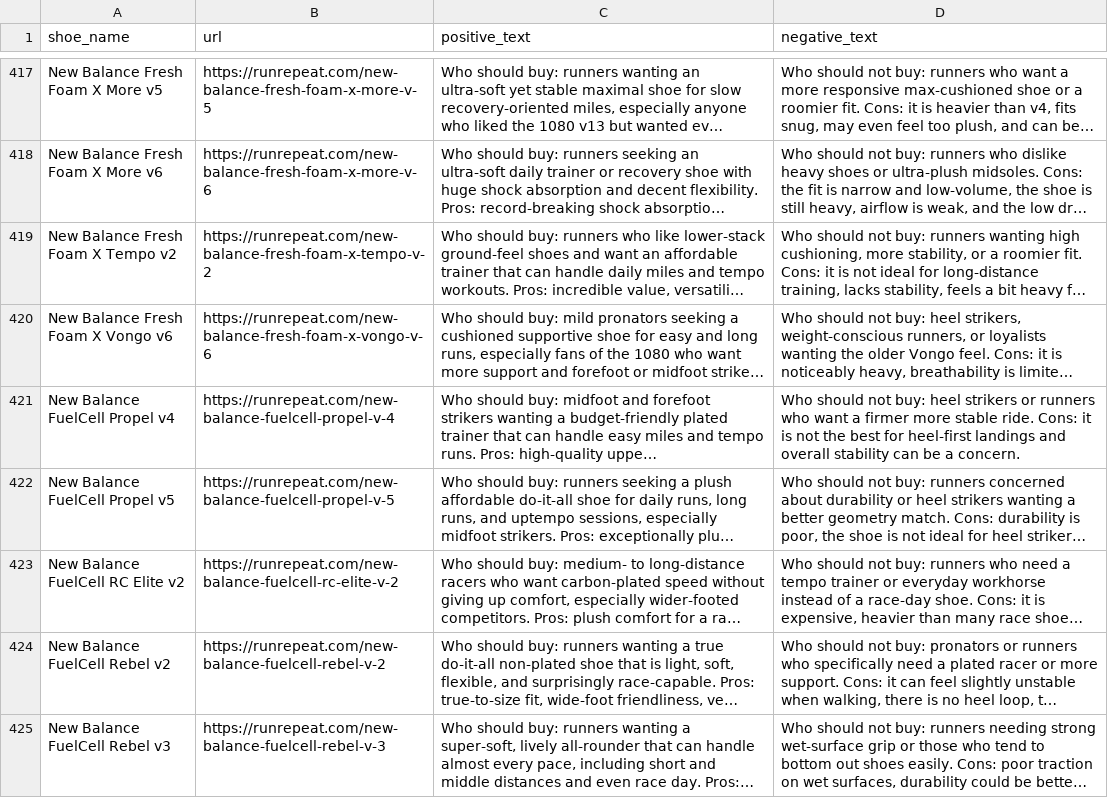
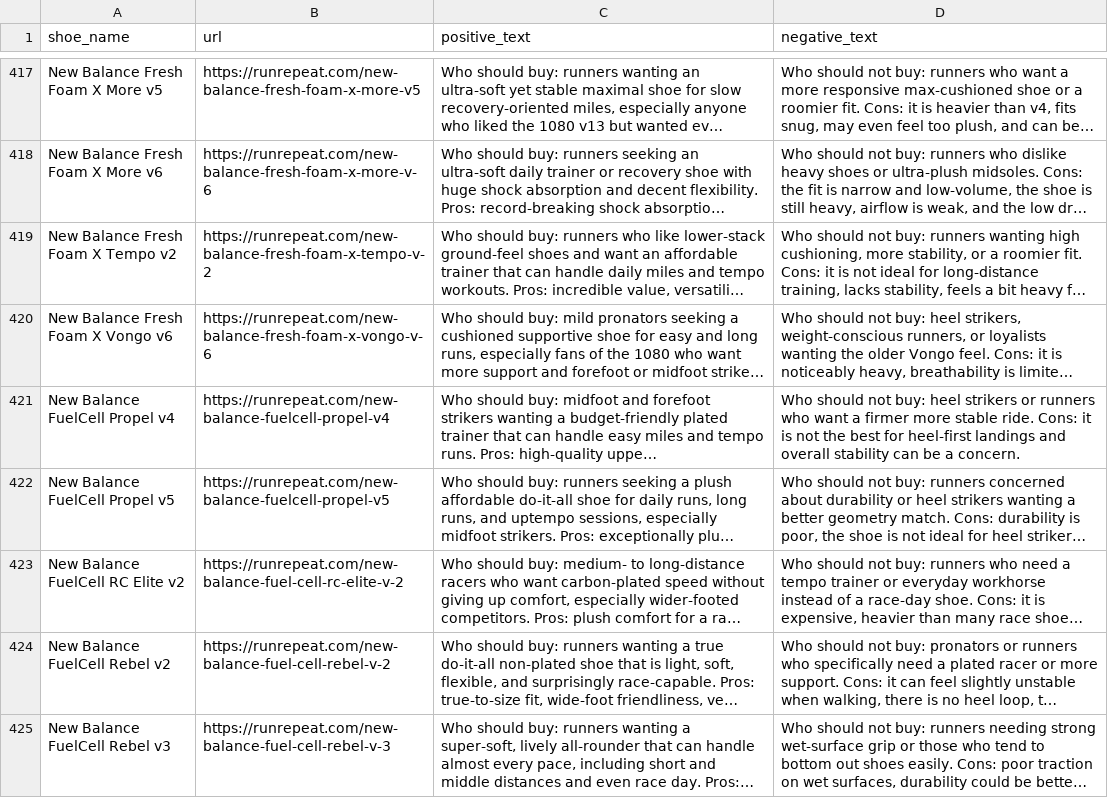
Before and after one commit to alexshi7/4300-SneakPeek, a CSV file: src/running_data.csv, drawn as a sheet; only a part is shown, gaps mark what is left out; long unchanged cells end in …; the diff covers the shown part only; the diff names each change by its address in the sheet, - before the commit and + after, or states it on an @@ line.

```diff
--- a/src/running_data.csv
+++ b/src/running_data.csv
-B417 (url): https://runrepeat.com/new-balance-fresh-foam-x-more-v-5
+B417 (url): https://runrepeat.com/new-balance-fresh-foam-x-more-v5
-B421 (url): https://runrepeat.com/new-balance-fuelcell-propel-v-4
+B421 (url): https://runrepeat.com/new-balance-fuelcell-propel-v4
-B422 (url): https://runrepeat.com/new-balance-fuelcell-propel-v-5
+B422 (url): https://runrepeat.com/new-balance-fuelcell-propel-v5
-B423 (url): https://runrepeat.com/new-balance-fuelcell-rc-elite-v-2
+B423 (url): https://runrepeat.com/new-balance-fuel-cell-rc-elite-v-2
-B424 (url): https://runrepeat.com/new-balance-fuelcell-rebel-v-2
+B424 (url): https://runrepeat.com/new-balance-fuel-cell-rebel-v-2
-B425 (url): https://runrepeat.com/new-balance-fuelcell-rebel-v-3
+B425 (url): https://runrepeat.com/new-balance-fuel-cell-rebel-v-3
```
Also changed, not shown: 20 edited cells elsewhere in this file, src/basketball_data.csv, 1 other file.
